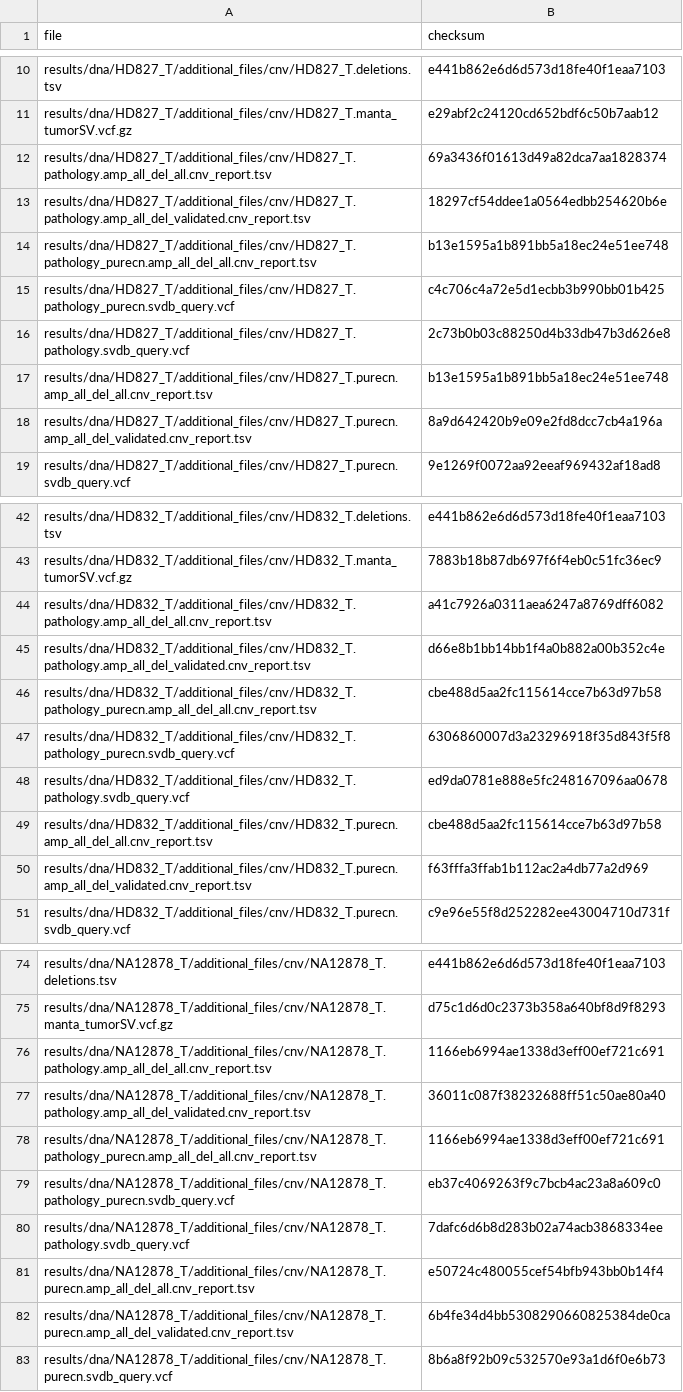
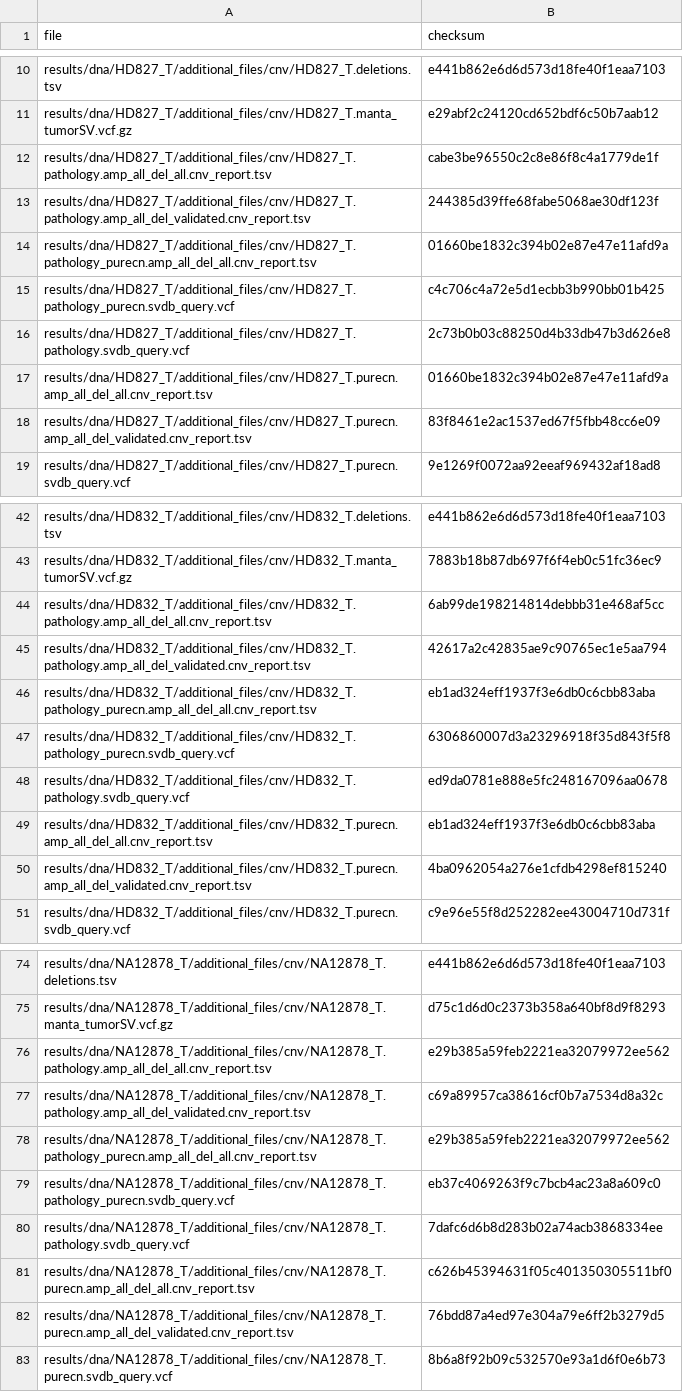
Before and after one commit to genomic-medicine-sweden/Twist_Solid, a TSV file: .tests/jenkins/test_input_main.tsv, drawn as a sheet; only a part is shown, gaps mark what is left out; the diff covers the shown part only.

```diff
--- a/.tests/jenkins/test_input_main.tsv
+++ b/.tests/jenkins/test_input_main.tsv
@@ -11,9 +11,9 @@ results/dna/HD827_T/additional_files/cnv/HD827_T.deletions.tsv	e441b862e6d6d573d
 results/dna/HD827_T/additional_files/cnv/HD827_T.manta_tumorSV.vcf.gz	e29abf2c24120cd652bdf6c50b7aab12
-results/dna/HD827_T/additional_files/cnv/HD827_T.pathology.amp_all_del_all.cnv_report.tsv	69a3436f01613d49a82dca7aa1828374
-results/dna/HD827_T/additional_files/cnv/HD827_T.pathology.amp_all_del_validated.cnv_report.tsv	18297cf54ddee1a0564edbb254620b6e
-results/dna/HD827_T/additional_files/cnv/HD827_T.pathology_purecn.amp_all_del_all.cnv_report.tsv	b13e1595a1b891bb5a18ec24e51ee748
+results/dna/HD827_T/additional_files/cnv/HD827_T.pathology.amp_all_del_all.cnv_report.tsv	cabe3be96550c2c8e86f8c4a1779de1f
+results/dna/HD827_T/additional_files/cnv/HD827_T.pathology.amp_all_del_validated.cnv_report.tsv	244385d39ffe68fabe5068ae30df123f
+results/dna/HD827_T/additional_files/cnv/HD827_T.pathology_purecn.amp_all_del_all.cnv_report.tsv	01660be1832c394b02e87e47e11afd9a
 results/dna/HD827_T/additional_files/cnv/HD827_T.pathology_purecn.svdb_query.vcf	c4c706c4a72e5d1ecbb3b990bb01b425
 results/dna/HD827_T/additional_files/cnv/HD827_T.pathology.svdb_query.vcf	2c73b0b03c88250d4b33db47b3d626e8
-results/dna/HD827_T/additional_files/cnv/HD827_T.purecn.amp_all_del_all.cnv_report.tsv	b13e1595a1b891bb5a18ec24e51ee748
-results/dna/HD827_T/additional_files/cnv/HD827_T.purecn.amp_all_del_validated.cnv_report.tsv	8a9d642420b9e09e2fd8dcc7cb4a196a
+results/dna/HD827_T/additional_files/cnv/HD827_T.purecn.amp_all_del_all.cnv_report.tsv	01660be1832c394b02e87e47e11afd9a
+results/dna/HD827_T/additional_files/cnv/HD827_T.purecn.amp_all_del_validated.cnv_report.tsv	83f8461e2ac1537ed67f5fbb48cc6e09
 results/dna/HD827_T/additional_files/cnv/HD827_T.purecn.svdb_query.vcf	9e1269f0072aa92eeaf969432af18ad8
@@ -43,9 +43,9 @@ results/dna/HD832_T/additional_files/cnv/HD832_T.deletions.tsv	e441b862e6d6d573d
 results/dna/HD832_T/additional_files/cnv/HD832_T.manta_tumorSV.vcf.gz	7883b18b87db697f6f4eb0c51fc36ec9
-results/dna/HD832_T/additional_files/cnv/HD832_T.pathology.amp_all_del_all.cnv_report.tsv	a41c7926a0311aea6247a8769dff6082
-results/dna/HD832_T/additional_files/cnv/HD832_T.pathology.amp_all_del_validated.cnv_report.tsv	d66e8b1bb14bb1f4a0b882a00b352c4e
-results/dna/HD832_T/additional_files/cnv/HD832_T.pathology_purecn.amp_all_del_all.cnv_report.tsv	cbe488d5aa2fc115614cce7b63d97b58
+results/dna/HD832_T/additional_files/cnv/HD832_T.pathology.amp_all_del_all.cnv_report.tsv	6ab99de198214814debbb31e468af5cc
+results/dna/HD832_T/additional_files/cnv/HD832_T.pathology.amp_all_del_validated.cnv_report.tsv	42617a2c42835ae9c90765ec1e5aa794
+results/dna/HD832_T/additional_files/cnv/HD832_T.pathology_purecn.amp_all_del_all.cnv_report.tsv	eb1ad324eff1937f3e6db0c6cbb83aba
 results/dna/HD832_T/additional_files/cnv/HD832_T.pathology_purecn.svdb_query.vcf	6306860007d3a23296918f35d843f5f8
 results/dna/HD832_T/additional_files/cnv/HD832_T.pathology.svdb_query.vcf	ed9da0781e888e5fc248167096aa0678
-results/dna/HD832_T/additional_files/cnv/HD832_T.purecn.amp_all_del_all.cnv_report.tsv	cbe488d5aa2fc115614cce7b63d97b58
-results/dna/HD832_T/additional_files/cnv/HD832_T.purecn.amp_all_del_validated.cnv_report.tsv	f63fffa3ffab1b112ac2a4db77a2d969
+results/dna/HD832_T/additional_files/cnv/HD832_T.purecn.amp_all_del_all.cnv_report.tsv	eb1ad324eff1937f3e6db0c6cbb83aba
+results/dna/HD832_T/additional_files/cnv/HD832_T.purecn.amp_all_del_validated.cnv_report.tsv	4ba0962054a276e1cfdb4298ef815240
 results/dna/HD832_T/additional_files/cnv/HD832_T.purecn.svdb_query.vcf	c9e96e55f8d252282ee43004710d731f
@@ -75,9 +75,9 @@ results/dna/NA12878_T/additional_files/cnv/NA12878_T.deletions.tsv	e441b862e6d6d
 results/dna/NA12878_T/additional_files/cnv/NA12878_T.manta_tumorSV.vcf.gz	d75c1d6d0c2373b358a640bf8d9f8293
-results/dna/NA12878_T/additional_files/cnv/NA12878_T.pathology.amp_all_del_all.cnv_report.tsv	1166eb6994ae1338d3eff00ef721c691
-results/dna/NA12878_T/additional_files/cnv/NA12878_T.pathology.amp_all_del_validated.cnv_report.tsv	36011c087f38232688ff51c50ae80a40
-results/dna/NA12878_T/additional_files/cnv/NA12878_T.pathology_purecn.amp_all_del_all.cnv_report.tsv	1166eb6994ae1338d3eff00ef721c691
+results/dna/NA12878_T/additional_files/cnv/NA12878_T.pathology.amp_all_del_all.cnv_report.tsv	e29b385a59feb2221ea32079972ee562
+results/dna/NA12878_T/additional_files/cnv/NA12878_T.pathology.amp_all_del_validated.cnv_report.tsv	c69a89957ca38616cf0b7a7534d8a32c
+results/dna/NA12878_T/additional_files/cnv/NA12878_T.pathology_purecn.amp_all_del_all.cnv_report.tsv	e29b385a59feb2221ea32079972ee562
 results/dna/NA12878_T/additional_files/cnv/NA12878_T.pathology_purecn.svdb_query.vcf	eb37c4069263f9c7bcb4ac23a8a609c0
 results/dna/NA12878_T/additional_files/cnv/NA12878_T.pathology.svdb_query.vcf	7dafc6d6b8d283b02a74acb3868334ee
-results/dna/NA12878_T/additional_files/cnv/NA12878_T.purecn.amp_all_del_all.cnv_report.tsv	e50724c480055cef54bfb943bb0b14f4
-results/dna/NA12878_T/additional_files/cnv/NA12878_T.purecn.amp_all_del_validated.cnv_report.tsv	6b4fe34d4bb5308290660825384de0ca
+results/dna/NA12878_T/additional_files/cnv/NA12878_T.purecn.amp_all_del_all.cnv_report.tsv	c626b45394631f05c401350305511bf0
+results/dna/NA12878_T/additional_files/cnv/NA12878_T.purecn.amp_all_del_validated.cnv_report.tsv	76bdd87a4ed97e304a79e6ff2b3279d5
 results/dna/NA12878_T/additional_files/cnv/NA12878_T.purecn.svdb_query.vcf	8b6a8f92b09c532570e93a1d6f0e6b73
```
Also changed, not shown: 13 edited cells elsewhere in this file.
